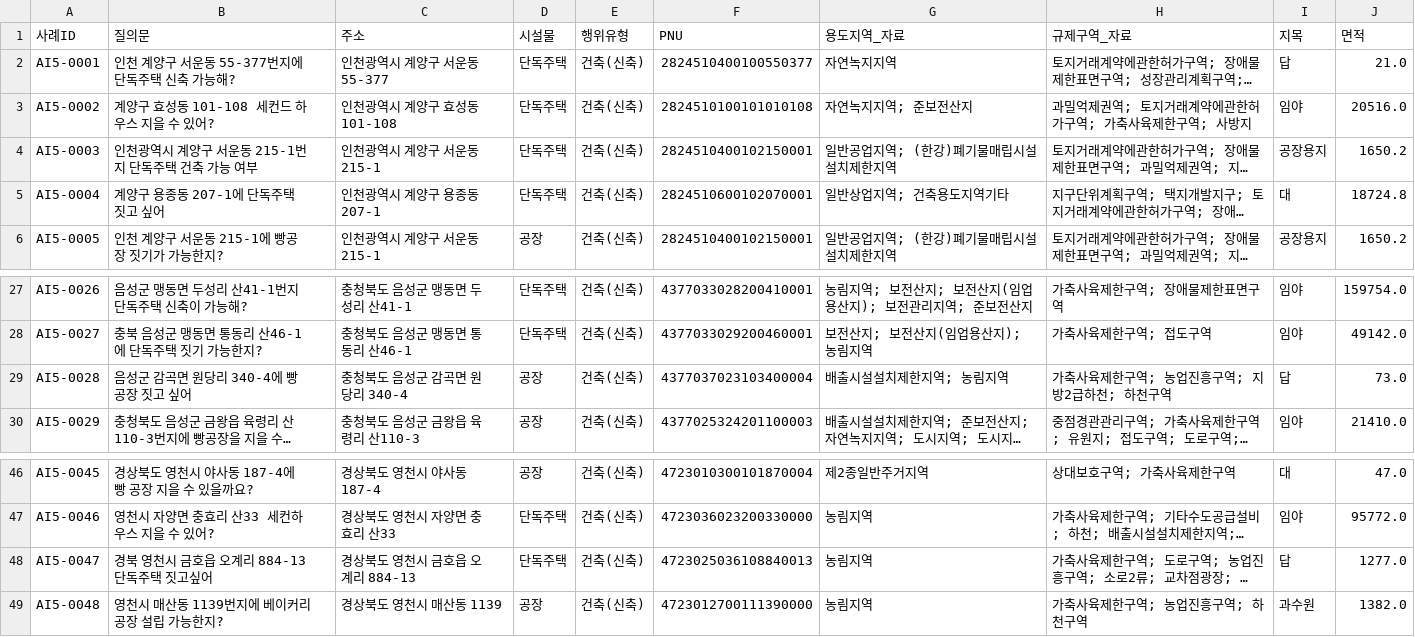
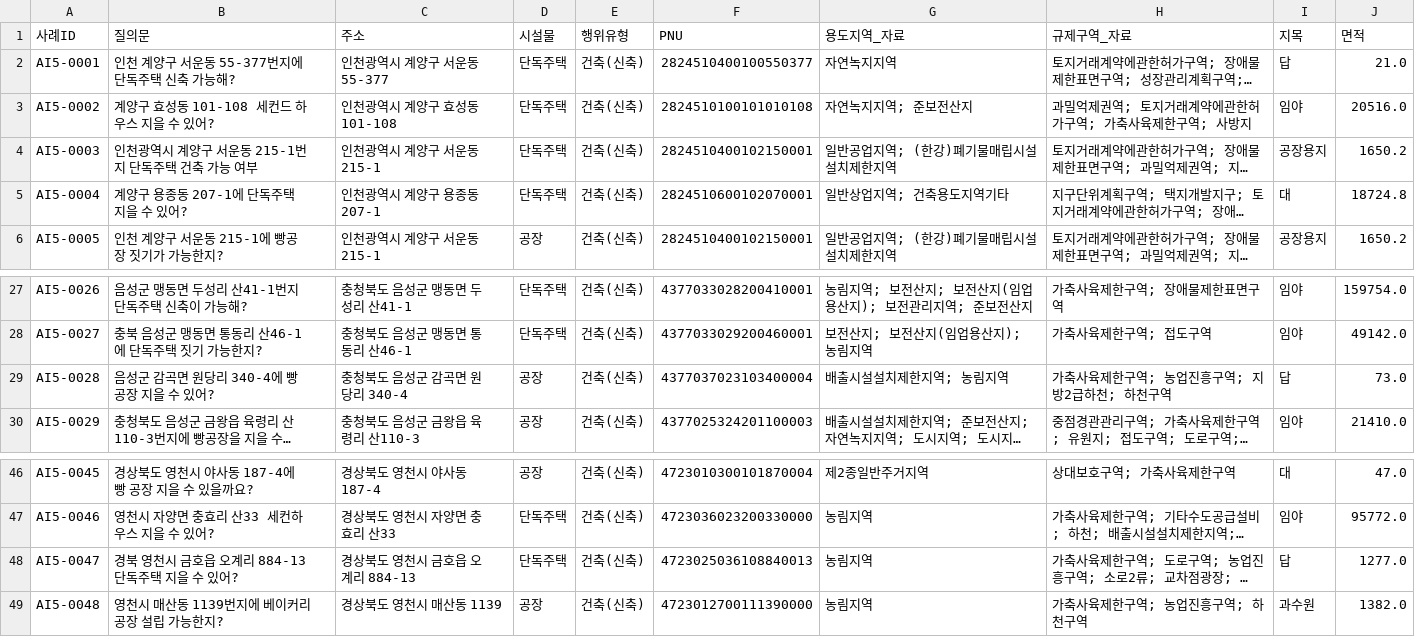
Before and after one commit to eunkyeoung/nipa_ai_eval, a CSV file: spec_data/testset_ai5.csv, drawn as a sheet; only a part is shown, gaps mark what is left out; long unchanged cells end in …; the diff names each change by its address in the sheet, - before the commit and + after, or states it on an @@ line.

```diff
--- a/spec_data/testset_ai5.csv
+++ b/spec_data/testset_ai5.csv
-B5 (질의문): 계양구 용종동 207-1에 단독주택 짓고 싶어
+B5 (질의문): 계양구 용종동 207-1에 단독주택 지을 수 있어?
-B29 (질의문): 음성군 감곡면 원당리 340-4에 빵공장 짓고 싶어
+B29 (질의문): 음성군 감곡면 원당리 340-4에 빵공장 지을 수 있어?
-B48 (질의문): 경북 영천시 금호읍 오계리 884-13 단독주택 짓고싶어
+B48 (질의문): 경북 영천시 금호읍 오계리 884-13 단독주택 지을 수 있어?
```
Also changed, not shown: 2 other files.
